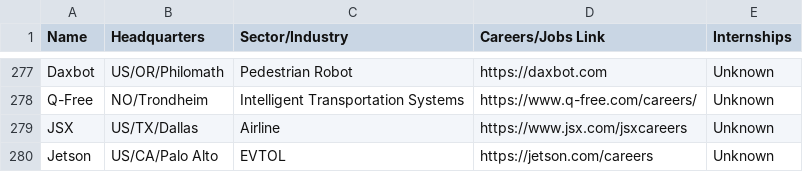
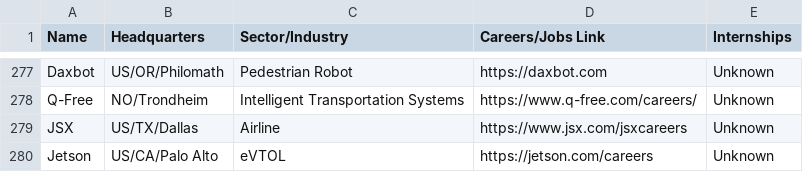
Before and after one commit to davidbailey/tum, a CSV file: companies.csv, drawn as a sheet; only a part is shown, gaps mark what is left out.

Commit message:
Update companies.csv

```diff
--- a/companies.csv
+++ b/companies.csv
@@ -279,2 +279,2 @@ Q-Free,NO/Trondheim,Intelligent Transportation Systems,https://www.q-free.com/ca
 JSX,US/TX/Dallas,Airline,https://www.jsx.com/jsxcareers,Unknown
-Jetson,US/CA/Palo Alto,EVTOL,https://jetson.com/careers,Unknown
+Jetson,US/CA/Palo Alto,eVTOL,https://jetson.com/careers,Unknown
```
